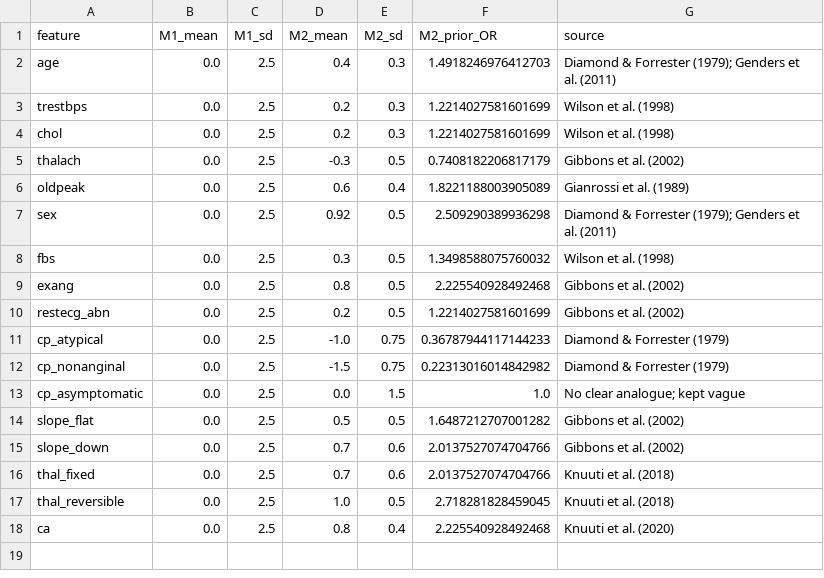
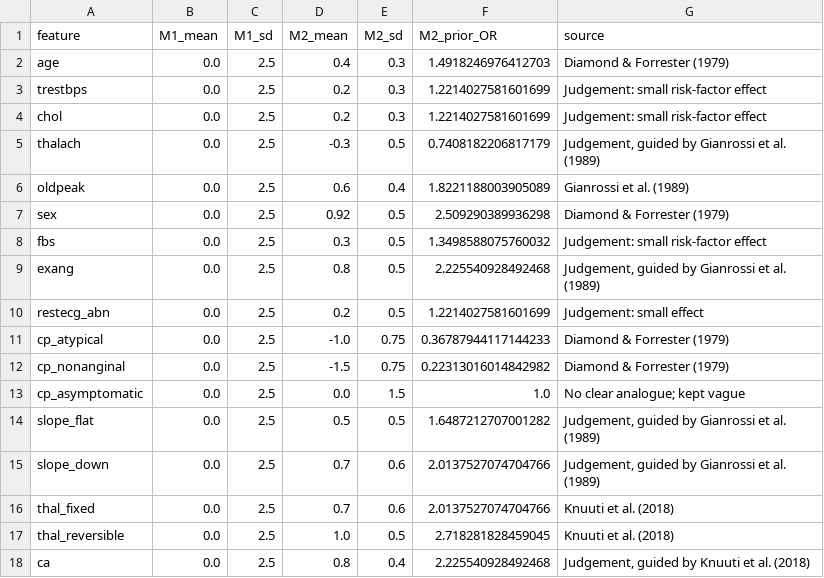
Before and after one commit to Freedos1/Cerveau, a CSV file: Bayesian_Heart_Disease/results/prior_table.csv, drawn as a sheet.

```diff
--- a/Bayesian_Heart_Disease/results/prior_table.csv
+++ b/Bayesian_Heart_Disease/results/prior_table.csv
@@ -1,11 +1,11 @@
 feature,M1_mean,M1_sd,M2_mean,M2_sd,M2_prior_OR,source
-age,0.0,2.5,0.4,0.3,1.4918246976412703,Diamond & Forrester (1979); Genders et al. (2011)
-trestbps,0.0,2.5,0.2,0.3,1.2214027581601699,Wilson et al. (1998)
-chol,0.0,2.5,0.2,0.3,1.2214027581601699,Wilson et al. (1998)
-thalach,0.0,2.5,-0.3,0.5,0.7408182206817179,Gibbons et al. (2002)
+age,0.0,2.5,0.4,0.3,1.4918246976412703,Diamond & Forrester (1979)
+trestbps,0.0,2.5,0.2,0.3,1.2214027581601699,Judgement: small risk-factor effect
+chol,0.0,2.5,0.2,0.3,1.2214027581601699,Judgement: small risk-factor effect
+thalach,0.0,2.5,-0.3,0.5,0.7408182206817179,"Judgement, guided by Gianrossi et al. (1989)"
 oldpeak,0.0,2.5,0.6,0.4,1.8221188003905089,Gianrossi et al. (1989)
-sex,0.0,2.5,0.92,0.5,2.509290389936298,Diamond & Forrester (1979); Genders et al. (2011)
-fbs,0.0,2.5,0.3,0.5,1.3498588075760032,Wilson et al. (1998)
-exang,0.0,2.5,0.8,0.5,2.225540928492468,Gibbons et al. (2002)
-restecg_abn,0.0,2.5,0.2,0.5,1.2214027581601699,Gibbons et al. (2002)
+sex,0.0,2.5,0.92,0.5,2.509290389936298,Diamond & Forrester (1979)
+fbs,0.0,2.5,0.3,0.5,1.3498588075760032,Judgement: small risk-factor effect
+exang,0.0,2.5,0.8,0.5,2.225540928492468,"Judgement, guided by Gianrossi et al. (1989)"
+restecg_abn,0.0,2.5,0.2,0.5,1.2214027581601699,Judgement: small effect
 cp_atypical,0.0,2.5,-1.0,0.75,0.36787944117144233,Diamond & Forrester (1979)
@@ -13,6 +13,6 @@ cp_nonanginal,0.0,2.5,-1.5,0.75,0.22313016014842982,Diamond & Forrester (1979)
 cp_asymptomatic,0.0,2.5,0.0,1.5,1.0,No clear analogue; kept vague
-slope_flat,0.0,2.5,0.5,0.5,1.6487212707001282,Gibbons et al. (2002)
-slope_down,0.0,2.5,0.7,0.6,2.0137527074704766,Gibbons et al. (2002)
+slope_flat,0.0,2.5,0.5,0.5,1.6487212707001282,"Judgement, guided by Gianrossi et al. (1989)"
+slope_down,0.0,2.5,0.7,0.6,2.0137527074704766,"Judgement, guided by Gianrossi et al. (1989)"
 thal_fixed,0.0,2.5,0.7,0.6,2.0137527074704766,Knuuti et al. (2018)
 thal_reversible,0.0,2.5,1.0,0.5,2.718281828459045,Knuuti et al. (2018)
-ca,0.0,2.5,0.8,0.4,2.225540928492468,Knuuti et al. (2020)
+ca,0.0,2.5,0.8,0.4,2.225540928492468,"Judgement, guided by Knuuti et al. (2018)"
```
Also changed, not shown: 3 other files.
